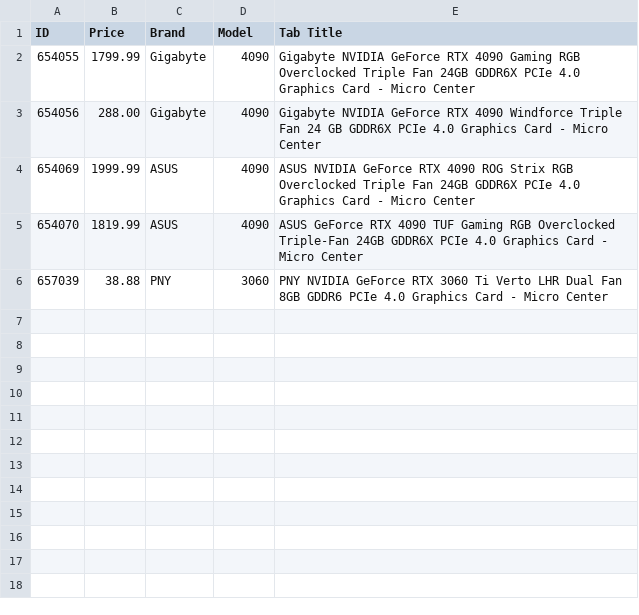
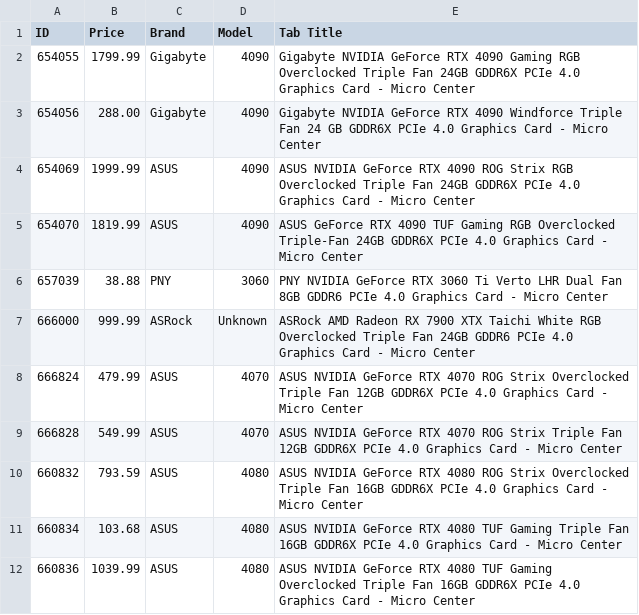
Before and after one commit to rkozyak/Microcenter-GPU-Scrapper, a CSV file: discovered_gpus.csv, drawn as a sheet.

```diff
--- a/discovered_gpus.csv
+++ b/discovered_gpus.csv
@@ -6 +6,7 @@ ID,Price,Brand,Model,Tab Title
 657039,38.88,PNY,3060,PNY NVIDIA GeForce RTX 3060 Ti Verto LHR Dual Fan 8GB GDDR6 PCIe 4.0 Graphics Card - Micro Center
+666000,999.99,ASRock,Unknown,ASRock AMD Radeon RX 7900 XTX Taichi White RGB Overclocked Triple Fan 24GB GDDR6 PCIe 4.0 Graphics Card - Micro Center
+666824,479.99,ASUS,4070,ASUS NVIDIA GeForce RTX 4070 ROG Strix Overclocked Triple Fan 12GB GDDR6X PCIe 4.0 Graphics Card - Micro Center
+666828,549.99,ASUS,4070,ASUS NVIDIA GeForce RTX 4070 ROG Strix Triple Fan 12GB GDDR6X PCIe 4.0 Graphics Card - Micro Center
+660832,793.59,ASUS,4080,ASUS NVIDIA GeForce RTX 4080 ROG Strix Overclocked Triple Fan 16GB GDDR6X PCIe 4.0 Graphics Card - Micro Center
+660834,103.68,ASUS,4080,ASUS NVIDIA GeForce RTX 4080 TUF Gaming Triple Fan 16GB GDDR6X PCIe 4.0 Graphics Card - Micro Center
+660836,1039.99,ASUS,4080,ASUS NVIDIA GeForce RTX 4080 TUF Gaming Overclocked Triple Fan 16GB GDDR6X PCIe 4.0 Graphics Card - Micro Center
```
Also changed, not shown: 404_errors.csv, 2 other files.
